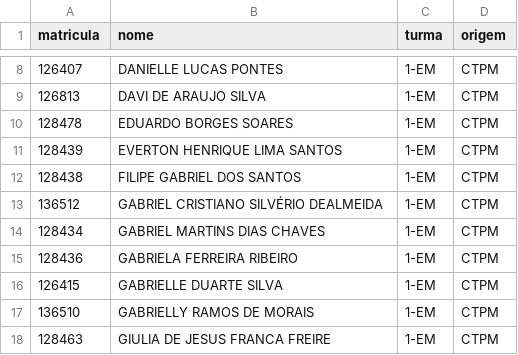
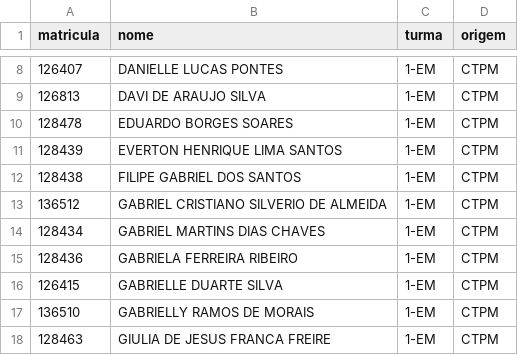
Before and after one commit to juniormartinxo/possible_names, a CSV file: alunos.csv, drawn as a sheet; only a part is shown, gaps mark what is left out; the diff names each change by its address in the sheet, - before the commit and + after, or states it on an @@ line.

```diff
--- a/alunos.csv
+++ b/alunos.csv
-B13 (nome): GABRIEL CRISTIANO SILVÉRIO DEALMEIDA
+B13 (nome): GABRIEL CRISTIANO SILVERIO DE ALMEIDA
```
Also changed, not shown: 4 other files.
